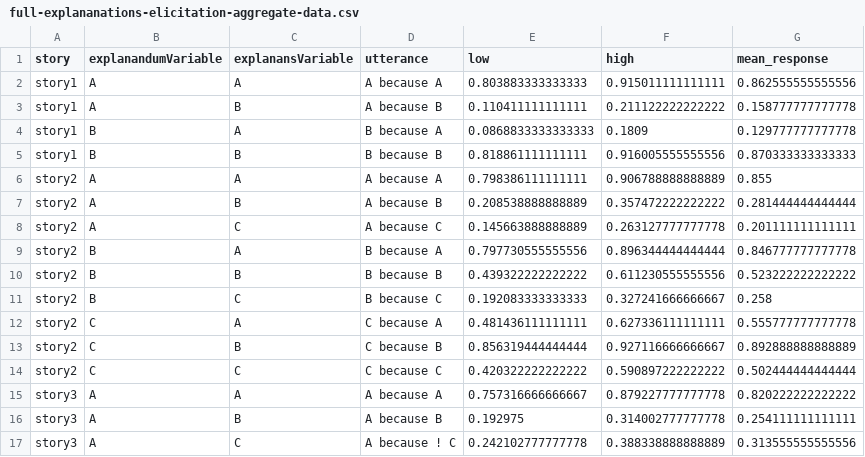
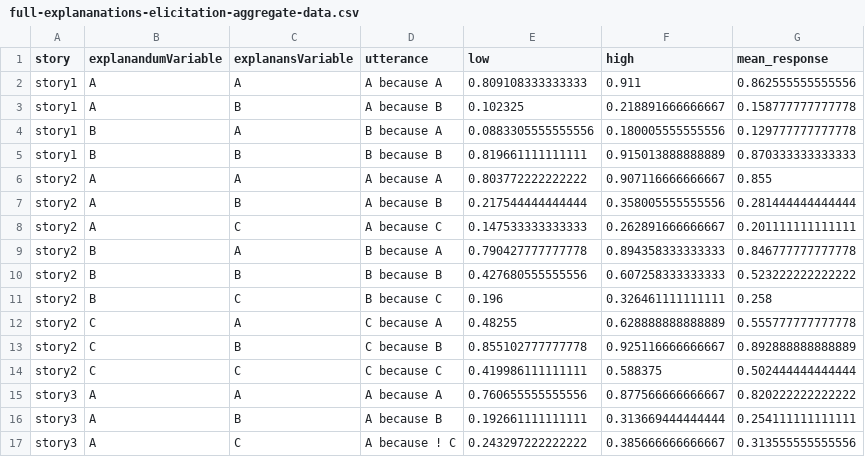
Before and after one commit to erindb/explanations-reboot, a CSV file: data/full-explananations-elicitation-aggregate-data.csv, drawn as a sheet; only a part is shown; the diff covers the shown part only.

Commit message:
compare new data to old data

```diff
--- a/data/full-explananations-elicitation-aggregate-data.csv
+++ b/data/full-explananations-elicitation-aggregate-data.csv
@@ -1,17 +1,17 @@
 "story","explanandumVariable","explanansVariable","utterance","low","high","mean_response"
-"story1","A","A","A because A",0.803883333333333,0.915011111111111,0.862555555555556
-"story1","A","B","A because B",0.110411111111111,0.211122222222222,0.158777777777778
-"story1","B","A","B because A",0.0868833333333333,0.1809,0.129777777777778
-"story1","B","B","B because B",0.818861111111111,0.916005555555556,0.870333333333333
-"story2","A","A","A because A",0.798386111111111,0.906788888888889,0.855
-"story2","A","B","A because B",0.208538888888889,0.357472222222222,0.281444444444444
-"story2","A","C","A because C",0.145663888888889,0.263127777777778,0.201111111111111
-"story2","B","A","B because A",0.797730555555556,0.896344444444444,0.846777777777778
-"story2","B","B","B because B",0.439322222222222,0.611230555555556,0.523222222222222
-"story2","B","C","B because C",0.192083333333333,0.327241666666667,0.258
-"story2","C","A","C because A",0.481436111111111,0.627336111111111,0.555777777777778
-"story2","C","B","C because B",0.856319444444444,0.927116666666667,0.892888888888889
-"story2","C","C","C because C",0.420322222222222,0.590897222222222,0.502444444444444
-"story3","A","A","A because A",0.757316666666667,0.879227777777778,0.820222222222222
-"story3","A","B","A because B",0.192975,0.314002777777778,0.254111111111111
-"story3","A","C","A because ! C",0.242102777777778,0.388338888888889,0.313555555555556
+"story1","A","A","A because A",0.809108333333333,0.911,0.862555555555556
+"story1","A","B","A because B",0.102325,0.218891666666667,0.158777777777778
+"story1","B","A","B because A",0.0883305555555556,0.180005555555556,0.129777777777778
+"story1","B","B","B because B",0.819661111111111,0.915013888888889,0.870333333333333
+"story2","A","A","A because A",0.803772222222222,0.907116666666667,0.855
+"story2","A","B","A because B",0.217544444444444,0.358005555555556,0.281444444444444
+"story2","A","C","A because C",0.147533333333333,0.262891666666667,0.201111111111111
+"story2","B","A","B because A",0.790427777777778,0.894358333333333,0.846777777777778
+"story2","B","B","B because B",0.427680555555556,0.607258333333333,0.523222222222222
+"story2","B","C","B because C",0.196,0.326461111111111,0.258
+"story2","C","A","C because A",0.48255,0.628888888888889,0.555777777777778
+"story2","C","B","C because B",0.855102777777778,0.925116666666667,0.892888888888889
+"story2","C","C","C because C",0.419986111111111,0.588375,0.502444444444444
+"story3","A","A","A because A",0.760655555555556,0.877566666666667,0.820222222222222
+"story3","A","B","A because B",0.192661111111111,0.313669444444444,0.254111111111111
+"story3","A","C","A because ! C",0.243297222222222,0.385666666666667,0.313555555555556
```
Also changed, not shown: 94 edited cells elsewhere in this file, 1 other file.
